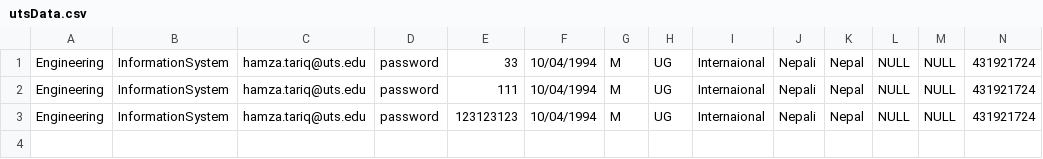
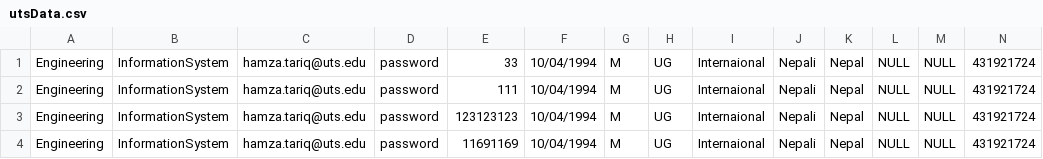
Before and after one commit to HamzaTariq95/HELPSProject, a CSV file: HELPS/HELPS/utsData.csv, drawn as a sheet; only a part is shown; rows hold the shown columns only; the diff names each change by its address in the sheet, - before the commit and + after, or states it on an @@ line.

```diff
--- a/HELPS/HELPS/utsData.csv
+++ b/HELPS/HELPS/utsData.csv
+row 4: Engineering | InformationSystem | hamza.tariq@uts.edu | password | 11691169 | 10/04/1994 | M | UG | Internaional | Nepali | Nepal | NULL | NULL | 431921724
```
Also changed, not shown: 9 other files.
